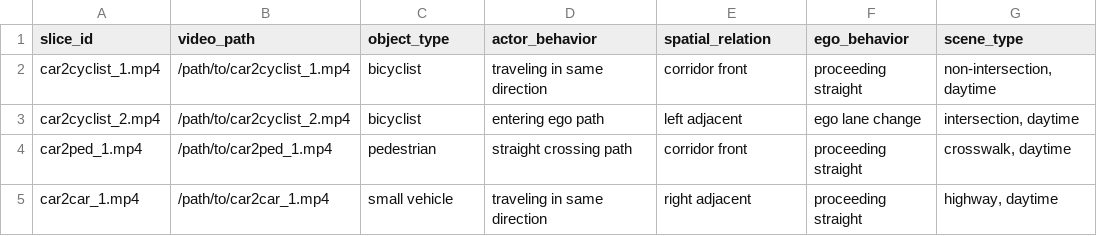
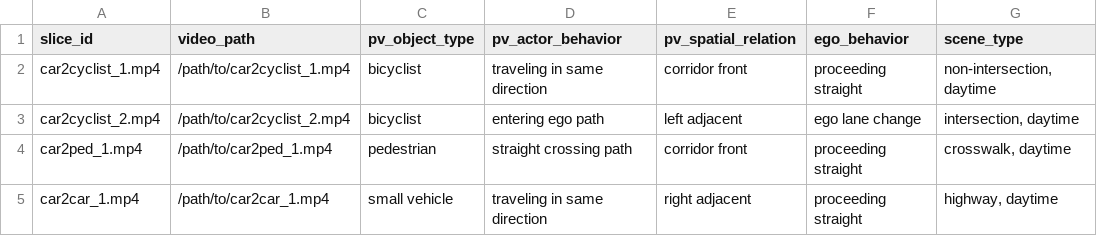
Before and after one commit to lilyzhng/Qwen2.5-VL, a CSV file: embedding_search/data/annotation/annotation_example.csv, drawn as a sheet.

```diff
--- a/embedding_search/data/annotation/annotation_example.csv
+++ b/embedding_search/data/annotation/annotation_example.csv
@@ -1,2 +1,2 @@
-slice_id,video_path,object_type,actor_behavior,spatial_relation,ego_behavior,scene_type
+slice_id,video_path,pv_object_type,pv_actor_behavior,pv_spatial_relation,ego_behavior,scene_type
 car2cyclist_1.mp4,/path/to/car2cyclist_1.mp4,bicyclist,traveling in same direction,corridor front,proceeding straight,"non-intersection, daytime"
```
Also changed, not shown: 14 other files.
